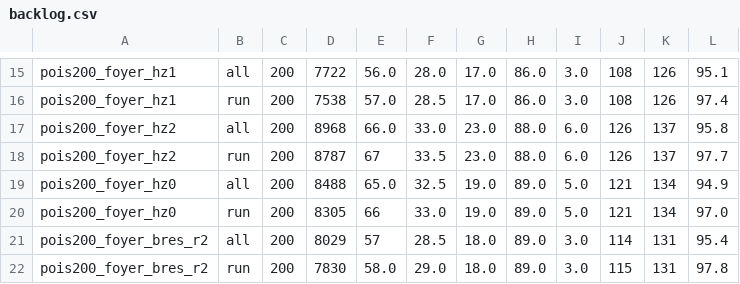
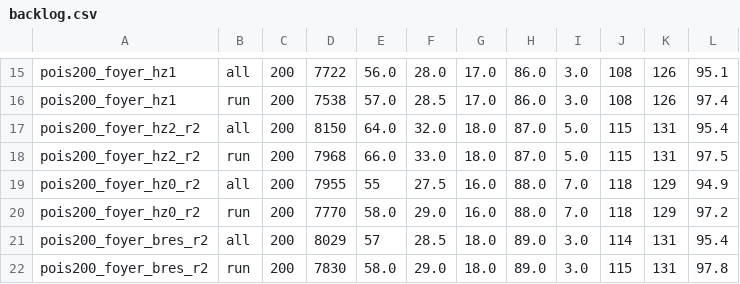
Before and after one commit to TobyMint/foyer, a CSV file: paper/data/backlog.csv, drawn as a sheet; only a part is shown, gaps mark what is left out.

```diff
--- a/paper/data/backlog.csv
+++ b/paper/data/backlog.csv
@@ -16,6 +16,6 @@ pois200_foyer_hz1,all,200,7722,56.0,28.0,17.0,86.0,3.0,108,126,95.1
 pois200_foyer_hz1,run,200,7538,57.0,28.5,17.0,86.0,3.0,108,126,97.4
-pois200_foyer_hz2,all,200,8968,66.0,33.0,23.0,88.0,6.0,126,137,95.8
-pois200_foyer_hz2,run,200,8787,67,33.5,23.0,88.0,6.0,126,137,97.7
-pois200_foyer_hz0,all,200,8488,65.0,32.5,19.0,89.0,5.0,121,134,94.9
-pois200_foyer_hz0,run,200,8305,66,33.0,19.0,89.0,5.0,121,134,97.0
+pois200_foyer_hz2_r2,all,200,8150,64.0,32.0,18.0,87.0,5.0,115,131,95.4
+pois200_foyer_hz2_r2,run,200,7968,66.0,33.0,18.0,87.0,5.0,115,131,97.5
+pois200_foyer_hz0_r2,all,200,7955,55,27.5,16.0,88.0,7.0,118,129,94.9
+pois200_foyer_hz0_r2,run,200,7770,58.0,29.0,16.0,88.0,7.0,118,129,97.2
 pois200_foyer_bres_r2,all,200,8029,57,28.5,18.0,89.0,3.0,114,131,95.4
```
Also changed, not shown: paper/data/arrival_slo.csv, paper/data/idle_pooled.csv, 16 other files.
